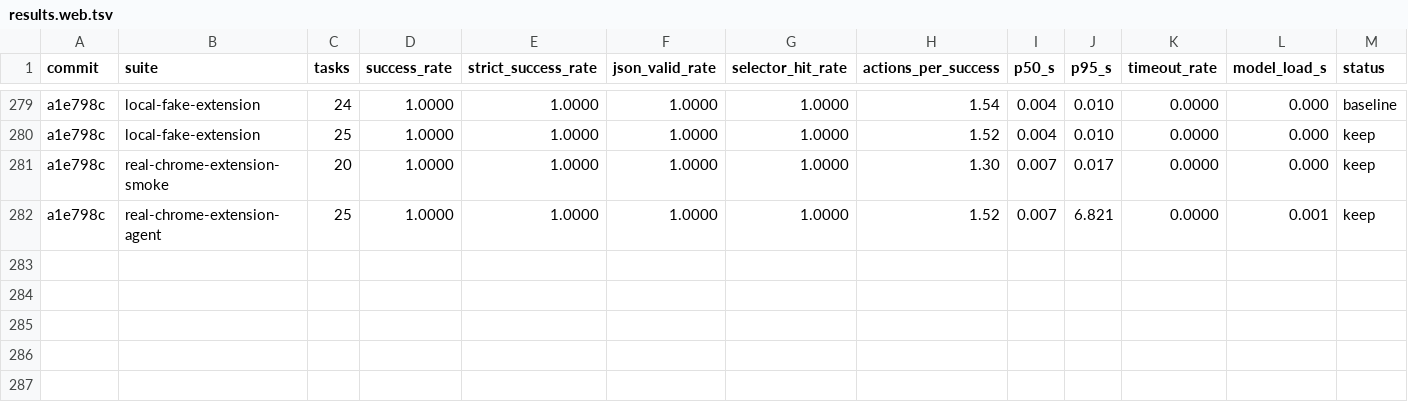
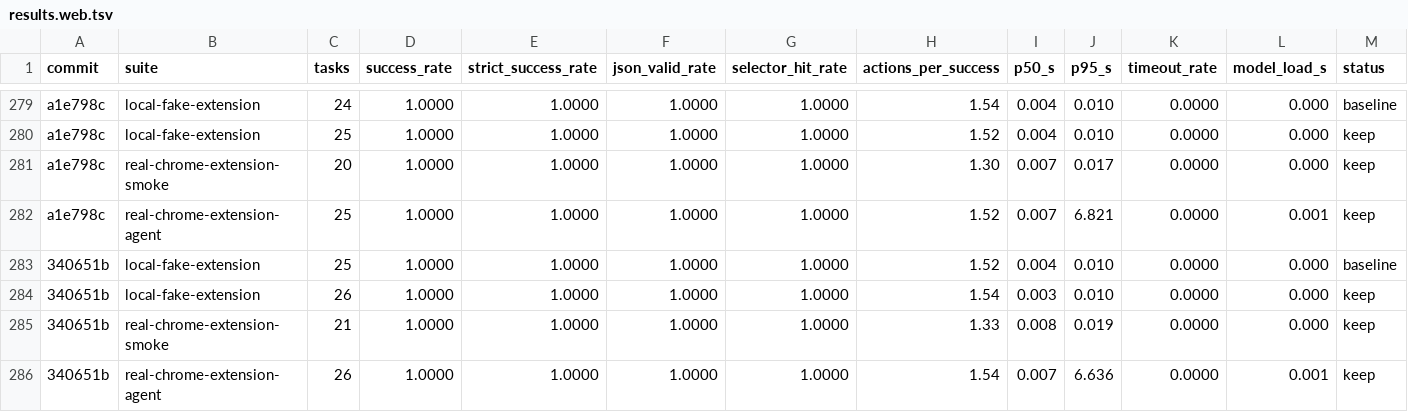
Before and after one commit to killerapp/gemma-gem-extension, a TSV file: results.web.tsv, drawn as a sheet; only a part is shown, gaps mark what is left out; rows hold the shown columns only; the diff names each change by its address in the sheet, - before the commit and + after, or states it on an @@ line.

```diff
--- a/results.web.tsv
+++ b/results.web.tsv
+row 283: 340651b | local-fake-extension | 25 | 1.0000 | 1.0000 | 1.0000 | 1.0000 | 1.52 | 0.004 | 0.010 | 0.0000 | 0.000 | baseline
+row 284: 340651b | local-fake-extension | 26 | 1.0000 | 1.0000 | 1.0000 | 1.0000 | 1.54 | 0.003 | 0.010 | 0.0000 | 0.000 | keep
+row 285: 340651b | real-chrome-extension-smoke | 21 | 1.0000 | 1.0000 | 1.0000 | 1.0000 | 1.33 | 0.008 | 0.019 | 0.0000 | 0.000 | keep
+row 286: 340651b | real-chrome-extension-agent | 26 | 1.0000 | 1.0000 | 1.0000 | 1.0000 | 1.54 | 0.007 | 6.636 | 0.0000 | 0.001 | keep
```
Also changed, not shown: 10 other files.
